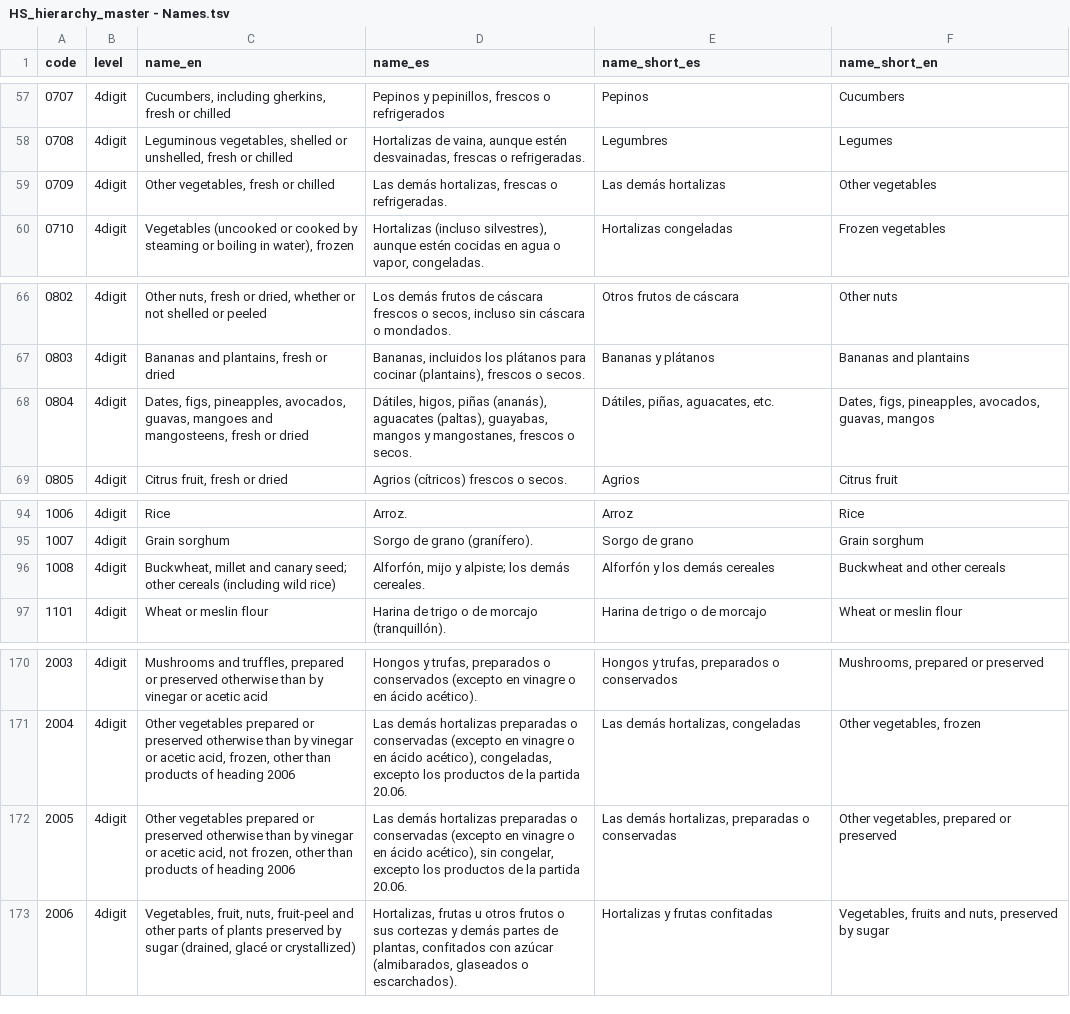
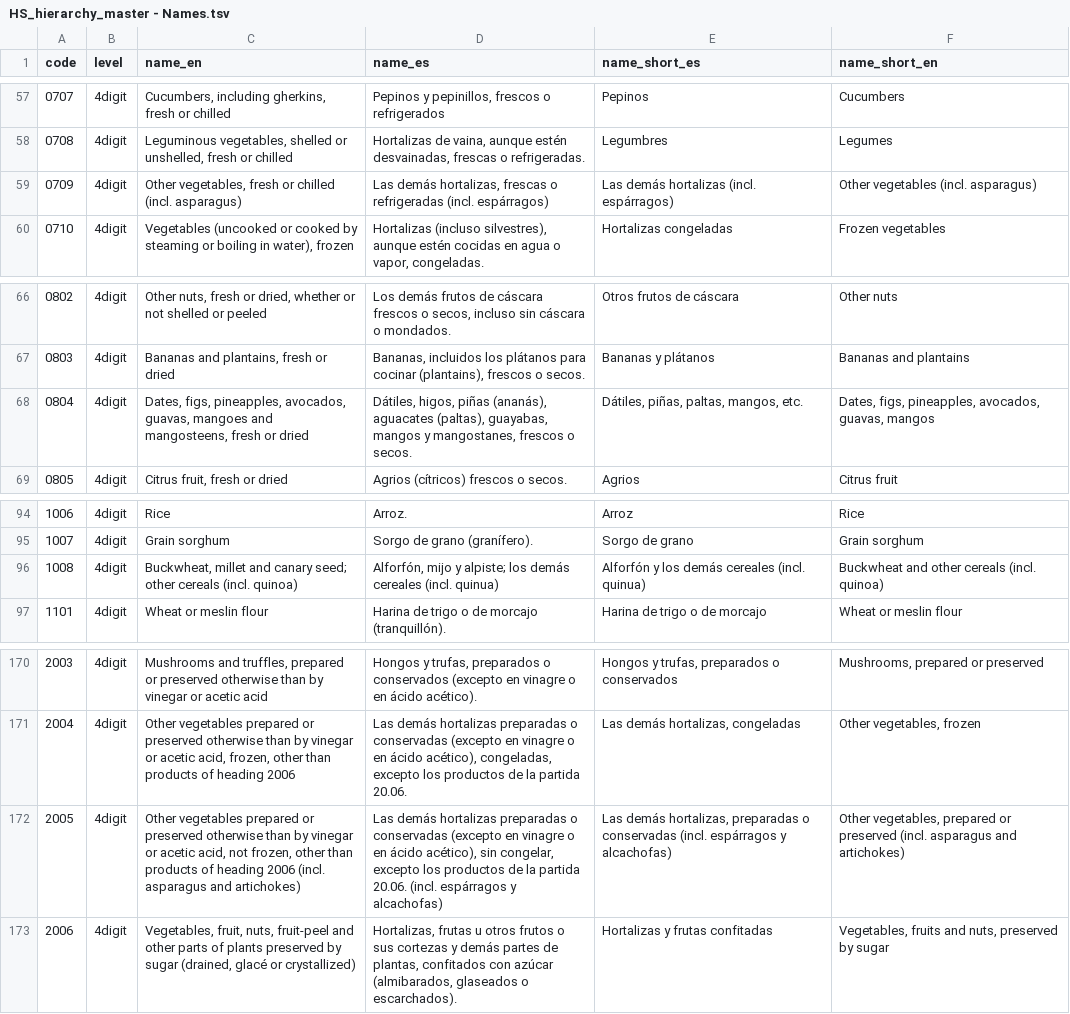
Before and after one commit to cid-harvard/classifications, a TSV file: product/HS/Peru_Datlas/in/HS_hierarchy_master - Names.tsv, drawn as a sheet; only a part is shown, gaps mark what is left out.

```diff
--- a/product/HS/Peru_Datlas/in/HS_hierarchy_master - Names.tsv
+++ b/product/HS/Peru_Datlas/in/HS_hierarchy_master - Names.tsv
@@ -58,3 +58,3 @@ code	level	name_en	name_es	name_short_es	name_short_en
 0708	4digit	Leguminous vegetables, shelled or unshelled, fresh or chilled	Hortalizas de vaina, aunque estén desvainadas, frescas o refrigeradas.	Legumbres	Legumes
-0709	4digit	Other vegetables, fresh or chilled	Las demás hortalizas, frescas o refrigeradas.	Las demás hortalizas	Other vegetables
+0709	4digit	Other vegetables, fresh or chilled (incl. asparagus)	Las demás hortalizas, frescas o refrigeradas (incl. espárragos)	Las demás hortalizas (incl. espárragos)	Other vegetables (incl. asparagus)
 0710	4digit	Vegetables (uncooked or cooked by steaming or boiling in water), frozen	Hortalizas (incluso silvestres), aunque estén cocidas en agua o vapor, congeladas.	Hortalizas congeladas	Frozen vegetables
@@ -67,3 +67,3 @@ code	level	name_en	name_es	name_short_es	name_short_en
 0803	4digit	Bananas and plantains, fresh or dried	Bananas, incluidos los plátanos para cocinar (plantains), frescos o secos.	Bananas y plátanos	Bananas and plantains
-0804	4digit	Dates, figs, pineapples, avocados, guavas, mangoes and mangosteens, fresh or dried	Dátiles, higos, piñas (ananás), aguacates (paltas), guayabas, mangos y mangostanes, frescos o secos.	Dátiles, piñas, aguacates, etc.	Dates, figs, pineapples, avocados, guavas, mangos
+0804	4digit	Dates, figs, pineapples, avocados, guavas, mangoes and mangosteens, fresh or dried	Dátiles, higos, piñas (ananás), aguacates (paltas), guayabas, mangos y mangostanes, frescos o secos.	Dátiles, piñas, paltas, mangos, etc.	Dates, figs, pineapples, avocados, guavas, mangos
 0805	4digit	Citrus fruit, fresh or dried	Agrios (cítricos) frescos o secos.	Agrios	Citrus fruit
@@ -95,3 +95,3 @@ code	level	name_en	name_es	name_short_es	name_short_en
 1007	4digit	Grain sorghum	Sorgo de grano (granífero).	Sorgo de grano	Grain sorghum
-1008	4digit	Buckwheat, millet and canary seed; other cereals (including wild rice)	Alforfón, mijo y alpiste; los demás cereales.	Alforfón y los demás cereales	Buckwheat and other cereals
+1008	4digit	Buckwheat, millet and canary seed; other cereals (incl. quinoa)	Alforfón, mijo y alpiste; los demás cereales (incl. quinua)	Alforfón y los demás cereales (incl. quinua)	Buckwheat and other cereals (incl. quinoa)
 1101	4digit	Wheat or meslin flour	Harina de trigo o de morcajo (tranquillón).	Harina de trigo o de morcajo	Wheat or meslin flour
@@ -171,3 +171,3 @@ code	level	name_en	name_es	name_short_es	name_short_en
 2004	4digit	Other vegetables prepared or preserved otherwise than by vinegar or acetic acid, frozen, other than products of heading 2006	Las demás hortalizas preparadas o conservadas (excepto en vinagre o en ácido acético), congeladas, excepto los productos de la partida 20.06.	Las demás hortalizas, congeladas	Other vegetables, frozen
-2005	4digit	Other vegetables prepared or preserved otherwise than by vinegar or acetic acid, not frozen, other than products of heading 2006	Las demás hortalizas preparadas o conservadas (excepto en vinagre o en ácido acético), sin congelar, excepto los productos de la partida 20.06.	Las demás hortalizas, preparadas o conservadas	Other vegetables, prepared or preserved
+2005	4digit	Other vegetables prepared or preserved otherwise than by vinegar or acetic acid, not frozen, other than products of heading 2006 (incl. asparagus and artichokes)	Las demás hortalizas preparadas o conservadas (excepto en vinagre o en ácido acético), sin congelar, excepto los productos de la partida 20.06. (incl. espárragos y alcachofas)	Las demás hortalizas, preparadas o conservadas (incl. espárragos y alcachofas)	Other vegetables, prepared or preserved (incl. asparagus and artichokes)
 2006	4digit	Vegetables, fruit, nuts, fruit-peel and other parts of plants preserved by sugar (drained, glacé or crystallized)	Hortalizas, frutas u otros frutos o sus cortezas y demás partes de plantas, confitados con azúcar (almibarados, glaseados o escarchados).	Hortalizas y frutas confitadas	Vegetables, fruits and nuts, preserved by sugar
```
Also changed, not shown: product/HS/Peru_Datlas/out/products_peru_datlas.csv, 2 other files.
